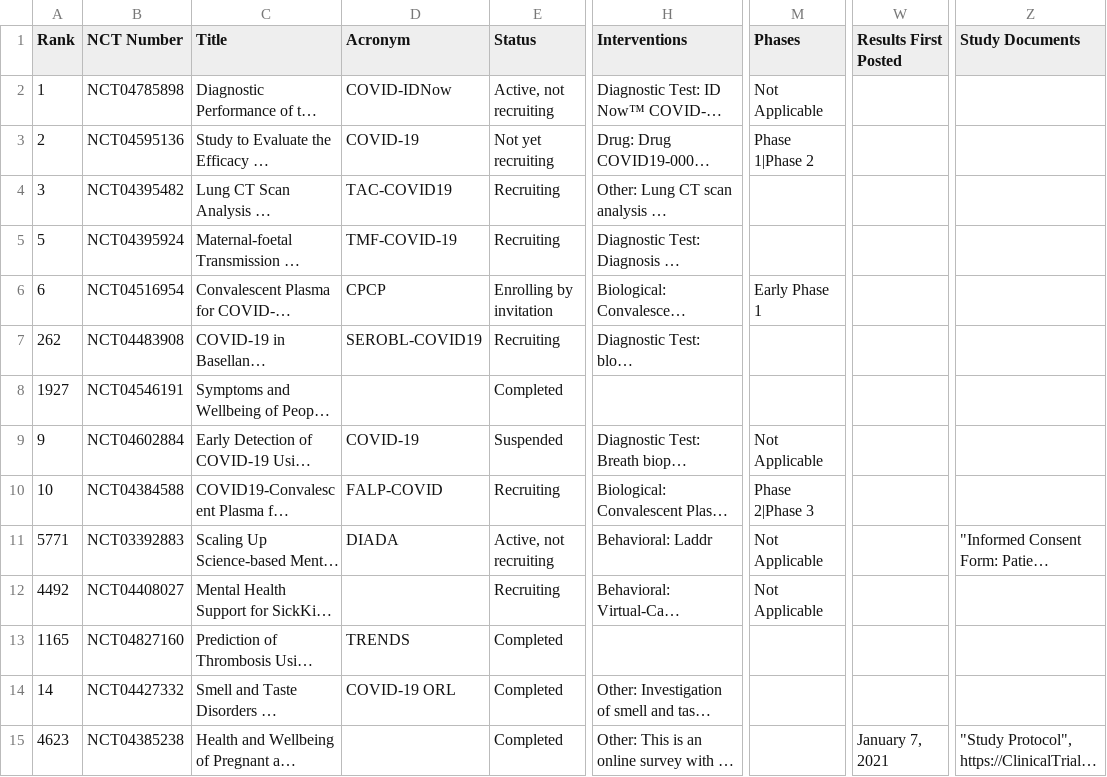
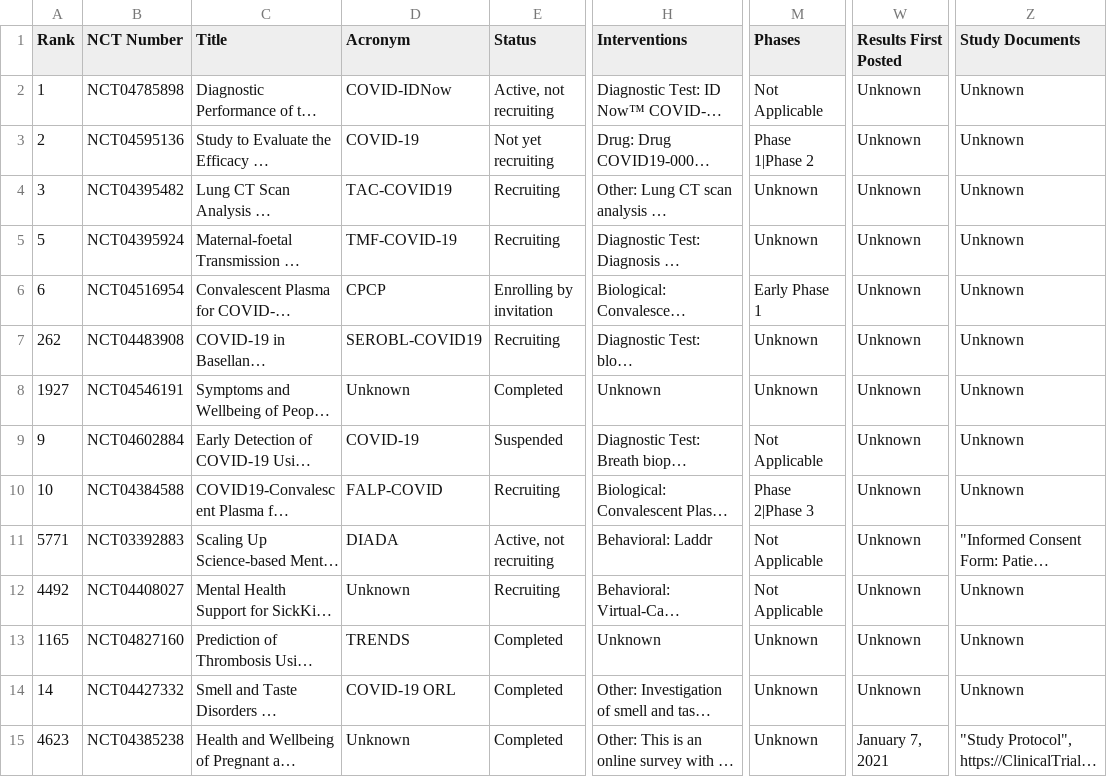
Before and after one commit to karangattu/shinygen, a CSV file: test_data_csv_files/trials_short_50.csv, drawn as a sheet; only a part is shown, gaps mark what is left out; long unchanged cells end in …; the diff covers the shown part only; the diff names each change by its address in the sheet, - before the commit and + after, or states it on an @@ line.

Commit message:
Normalize test data CSV files format
Remove unnecessary quotes from CSV headers and values, standardize boolean representations (true/false → True/False), replace null/empty values with 'Unknown', and normalize numeric formatting across all test data CSV files.

```diff
--- a/test_data_csv_files/trials_short_50.csv
+++ b/test_data_csv_files/trials_short_50.csv
-W2:W14 (Results First Posted): (empty)
+W2:W14 (Results First Posted): Unknown
-Z2:Z10 (Study Documents): (empty)
+Z2:Z10 (Study Documents): Unknown
-M4:M5 (Phases): (empty)
+M4:M5 (Phases): Unknown
-M7:M8 (Phases): (empty)
+M7:M8 (Phases): Unknown
-D8 (Acronym): (empty)
+D8 (Acronym): Unknown
-H8 (Interventions): (empty)
+H8 (Interventions): Unknown
-D12 (Acronym): (empty)
+D12 (Acronym): Unknown
-Z12:Z14 (Study Documents): (empty)
+Z12:Z14 (Study Documents): Unknown
-H13 (Interventions): (empty)
+H13 (Interventions): Unknown
-M13:M15 (Phases): (empty)
+M13:M15 (Phases): Unknown
-D15 (Acronym): (empty)
+D15 (Acronym): Unknown
```
Also changed, not shown: 155 edited cells elsewhere in this file, test_data_csv_files/air_quality.csv, test_data_csv_files/airbnb-asheville-short.csv, 5 other files.
